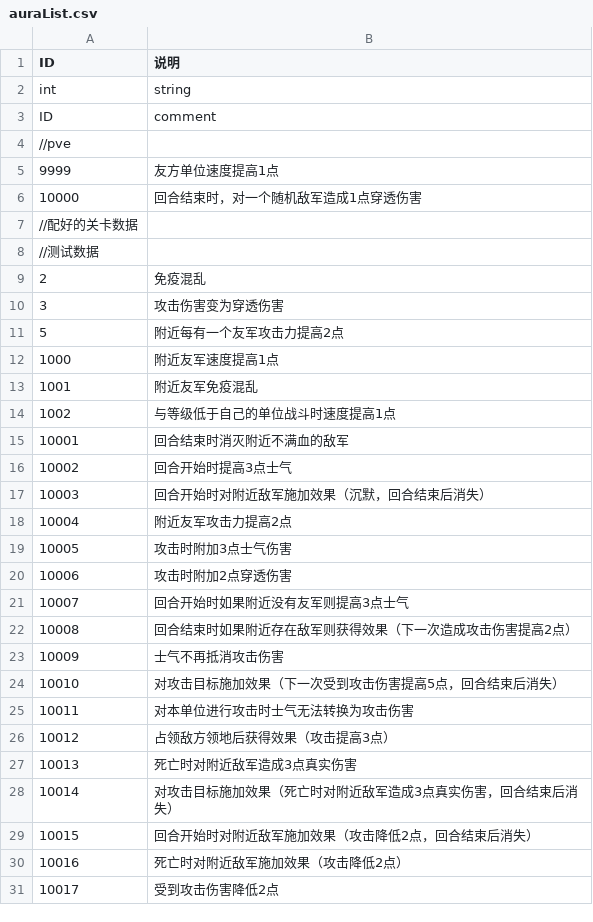
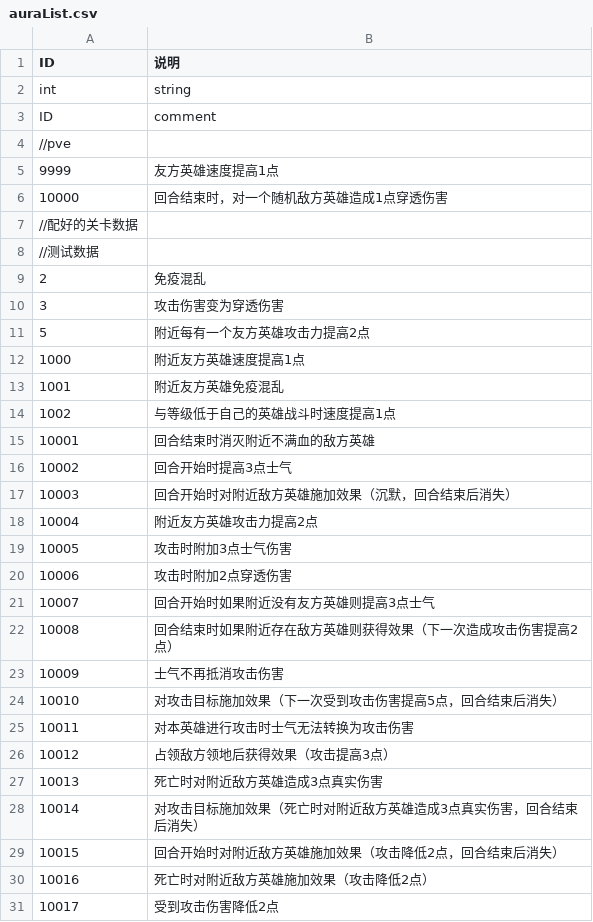
Before and after one commit to PenpenLi/FinalWar_data, a CSV file: csv/auraList.csv, drawn as a sheet; only a part is shown; the diff covers the shown part only.

```diff
--- a/csv/auraList.csv
+++ b/csv/auraList.csv
@@ -4,4 +4,4 @@ ID,comment
 //pve,
-9999,友方单位速度提高1点
-10000,回合结束时，对一个随机敌军造成1点穿透伤害
+9999,友方英雄速度提高1点
+10000,回合结束时，对一个随机敌方英雄造成1点穿透伤害
 //配好的关卡数据,
@@ -10,22 +10,22 @@ ID,comment
 3,攻击伤害变为穿透伤害
-5,附近每有一个友军攻击力提高2点
-1000,附近友军速度提高1点
-1001,附近友军免疫混乱
-1002,与等级低于自己的单位战斗时速度提高1点
-10001,回合结束时消灭附近不满血的敌军
+5,附近每有一个友方英雄攻击力提高2点
+1000,附近友方英雄速度提高1点
+1001,附近友方英雄免疫混乱
+1002,与等级低于自己的英雄战斗时速度提高1点
+10001,回合结束时消灭附近不满血的敌方英雄
 10002,回合开始时提高3点士气
-10003,回合开始时对附近敌军施加效果（沉默，回合结束后消失）
-10004,附近友军攻击力提高2点
+10003,回合开始时对附近敌方英雄施加效果（沉默，回合结束后消失）
+10004,附近友方英雄攻击力提高2点
 10005,攻击时附加3点士气伤害
 10006,攻击时附加2点穿透伤害
-10007,回合开始时如果附近没有友军则提高3点士气
-10008,回合结束时如果附近存在敌军则获得效果（下一次造成攻击伤害提高2点）
+10007,回合开始时如果附近没有友方英雄则提高3点士气
+10008,回合结束时如果附近存在敌方英雄则获得效果（下一次造成攻击伤害提高2点）
 10009,士气不再抵消攻击伤害
 10010,对攻击目标施加效果（下一次受到攻击伤害提高5点，回合结束后消失）
-10011,对本单位进行攻击时士气无法转换为攻击伤害
+10011,对本英雄进行攻击时士气无法转换为攻击伤害
 10012,占领敌方领地后获得效果（攻击提高3点）
-10013,死亡时对附近敌军造成3点真实伤害
-10014,对攻击目标施加效果（死亡时对附近敌军造成3点真实伤害，回合结束后消失）
-10015,回合开始时对附近敌军施加效果（攻击降低2点，回合结束后消失）
-10016,死亡时对附近敌军施加效果（攻击降低2点）
+10013,死亡时对附近敌方英雄造成3点真实伤害
+10014,对攻击目标施加效果（死亡时对附近敌方英雄造成3点真实伤害，回合结束后消失）
+10015,回合开始时对附近敌方英雄施加效果（攻击降低2点，回合结束后消失）
+10016,死亡时对附近敌方英雄施加效果（攻击降低2点）
 10017,受到攻击伤害降低2点
```
Also changed, not shown: 5 edited cells elsewhere in this file, csv/aura.csv, csv/desc.csv.
